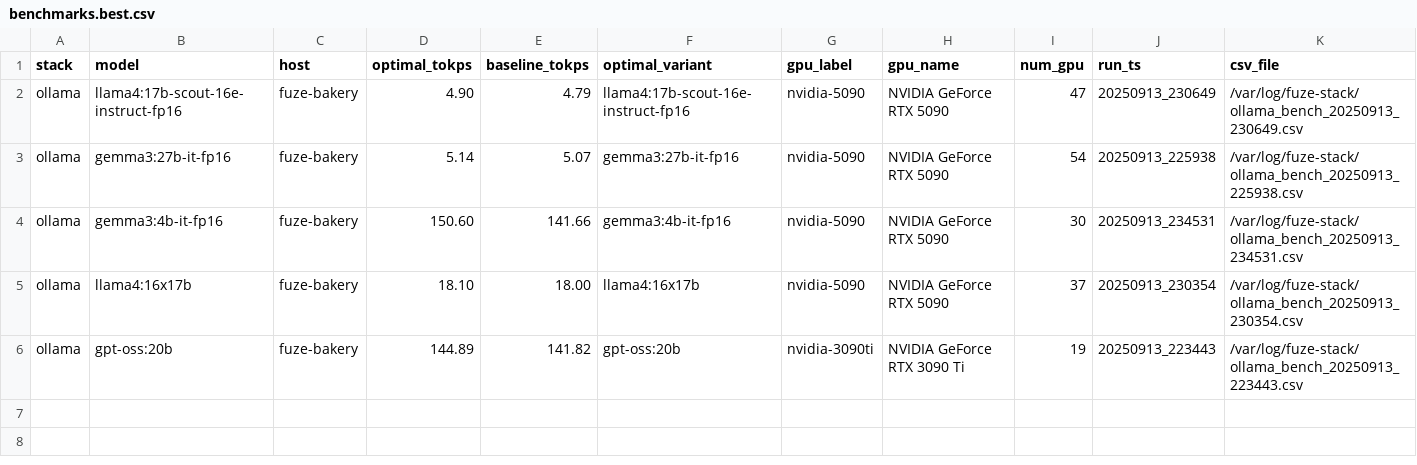
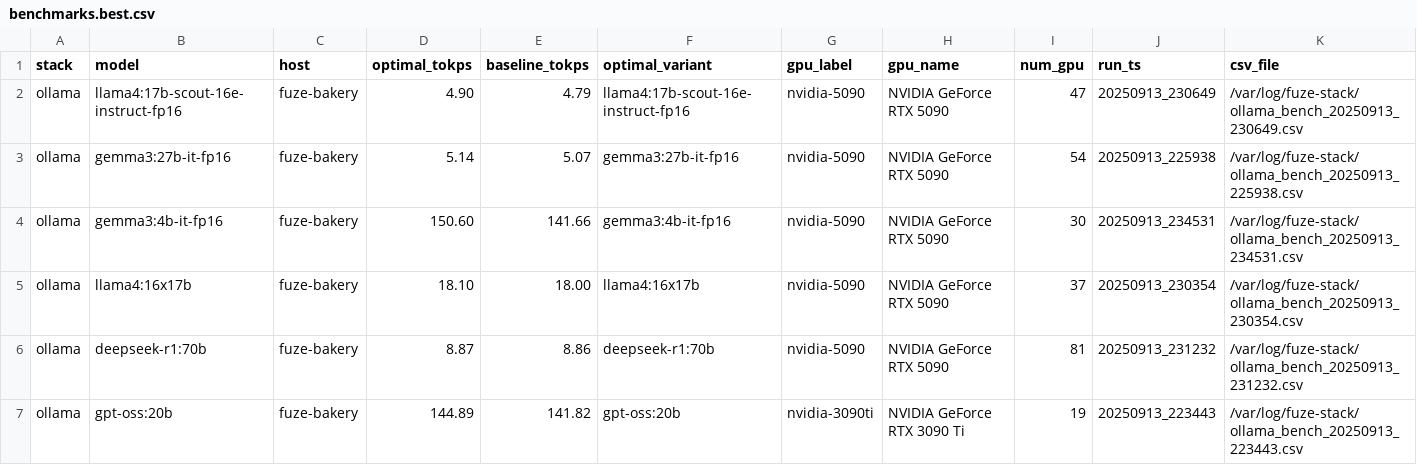
Before and after one commit to AllenJerjiss/FuZeCORE.ai, a CSV file: LLM/refinery/benchmarks.best.csv, drawn as a sheet.

```diff
--- a/LLM/refinery/benchmarks.best.csv
+++ b/LLM/refinery/benchmarks.best.csv
@@ -5,2 +5,3 @@ ollama,gemma3:4b-it-fp16,fuze-bakery,150.60,141.66,gemma3:4b-it-fp16,nvidia-5090
 ollama,llama4:16x17b,fuze-bakery,18.10,18.00,llama4:16x17b,nvidia-5090,NVIDIA GeForce RTX 5090,37,20250913_230354,/var/log/fuze-stack/ollama_bench_20250913_230354.csv
+ollama,deepseek-r1:70b,fuze-bakery,8.87,8.86,deepseek-r1:70b,nvidia-5090,NVIDIA GeForce RTX 5090,81,20250913_231232,/var/log/fuze-stack/ollama_bench_20250913_231232.csv
 ollama,gpt-oss:20b,fuze-bakery,144.89,141.82,gpt-oss:20b,nvidia-3090ti,NVIDIA GeForce RTX 3090 Ti,19,20250913_223443,/var/log/fuze-stack/ollama_bench_20250913_223443.csv
```
Also changed, not shown: LLM/refinery/benchmarks.best.by_host_model.csv, LLM/refinery/benchmarks.best.by_model.csv, 13 other files.
